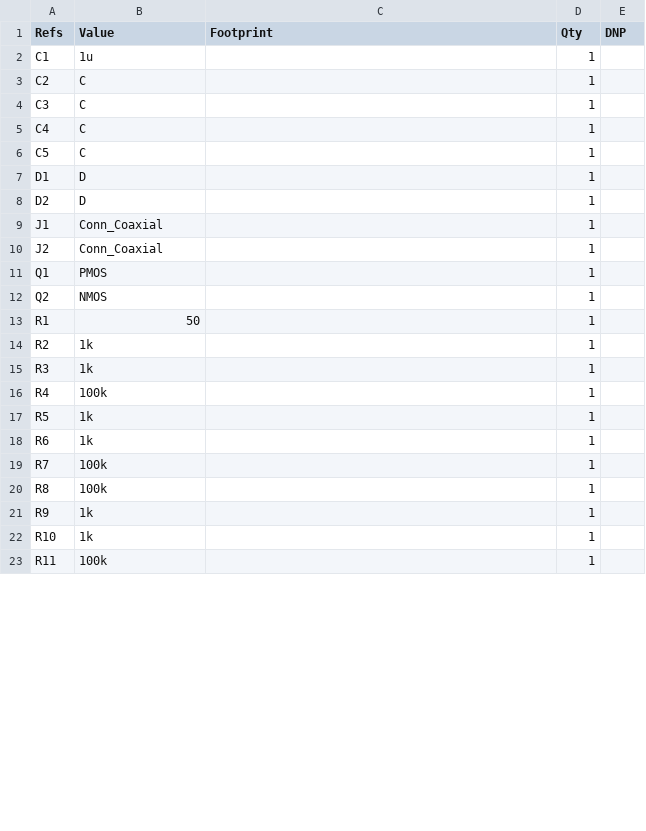
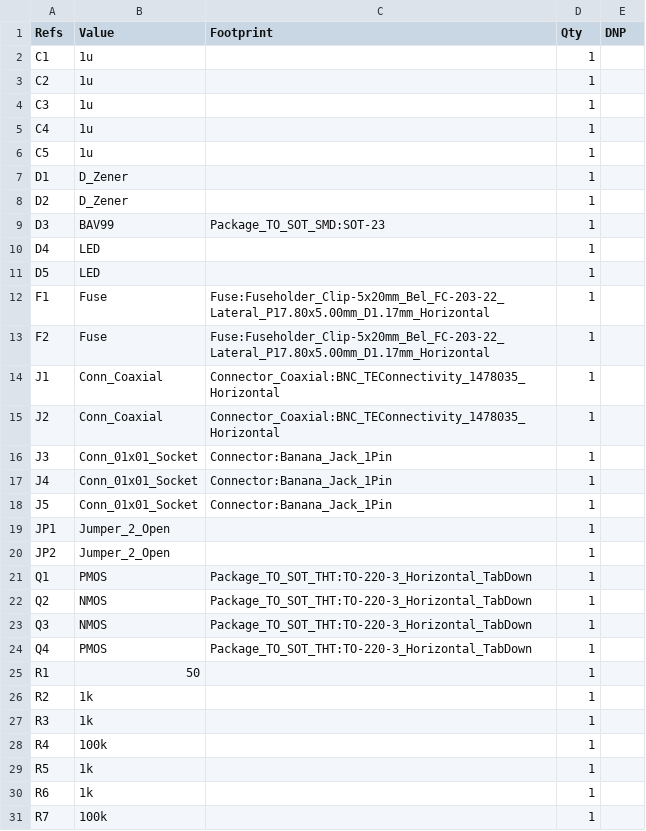
Before and after one commit to sirlilpanda/constant_current_function_gen, a CSV file: docs/BOM/current_gen_class_ab_bill_of_materials.csv, drawn as a sheet; only a part is shown; the shorter side is filled out with more unchanged rows; the diff covers the shown part only.

```diff
--- a/docs/BOM/current_gen_class_ab_bill_of_materials.csv
+++ b/docs/BOM/current_gen_class_ab_bill_of_materials.csv
@@ -2,12 +2,24 @@
 "C1","1u","","1",""
-"C2","C","","1",""
-"C3","C","","1",""
-"C4","C","","1",""
-"C5","C","","1",""
-"D1","D","","1",""
-"D2","D","","1",""
-"J1","Conn_Coaxial","","1",""
-"J2","Conn_Coaxial","","1",""
-"Q1","PMOS","","1",""
-"Q2","NMOS","","1",""
+"C2","1u","","1",""
+"C3","1u","","1",""
+"C4","1u","","1",""
+"C5","1u","","1",""
+"D1","D_Zener","","1",""
+"D2","D_Zener","","1",""
+"D3","BAV99","Package_TO_SOT_SMD:SOT-23","1",""
+"D4","LED","","1",""
+"D5","LED","","1",""
+"F1","Fuse","Fuse:Fuseholder_Clip-5x20mm_Bel_FC-203-22_Lateral_P17.80x5.00mm_D1.17mm_Horizontal","1",""
+"F2","Fuse","Fuse:Fuseholder_Clip-5x20mm_Bel_FC-203-22_Lateral_P17.80x5.00mm_D1.17mm_Horizontal","1",""
+"J1","Conn_Coaxial","Connector_Coaxial:BNC_TEConnectivity_1478035_Horizontal","1",""
+"J2","Conn_Coaxial","Connector_Coaxial:BNC_TEConnectivity_1478035_Horizontal","1",""
+"J3","Conn_01x01_Socket","Connector:Banana_Jack_1Pin","1",""
+"J4","Conn_01x01_Socket","Connector:Banana_Jack_1Pin","1",""
+"J5","Conn_01x01_Socket","Connector:Banana_Jack_1Pin","1",""
+"JP1","Jumper_2_Open","","1",""
+"JP2","Jumper_2_Open","","1",""
+"Q1","PMOS","Package_TO_SOT_THT:TO-220-3_Horizontal_TabDown","1",""
+"Q2","NMOS","Package_TO_SOT_THT:TO-220-3_Horizontal_TabDown","1",""
+"Q3","NMOS","Package_TO_SOT_THT:TO-220-3_Horizontal_TabDown","1",""
+"Q4","PMOS","Package_TO_SOT_THT:TO-220-3_Horizontal_TabDown","1",""
 "R1","50","","1",""
```
Also changed, not shown: 6 added rows, 6 removed rows and 8 edited cells elsewhere in this file, 7 other files.
